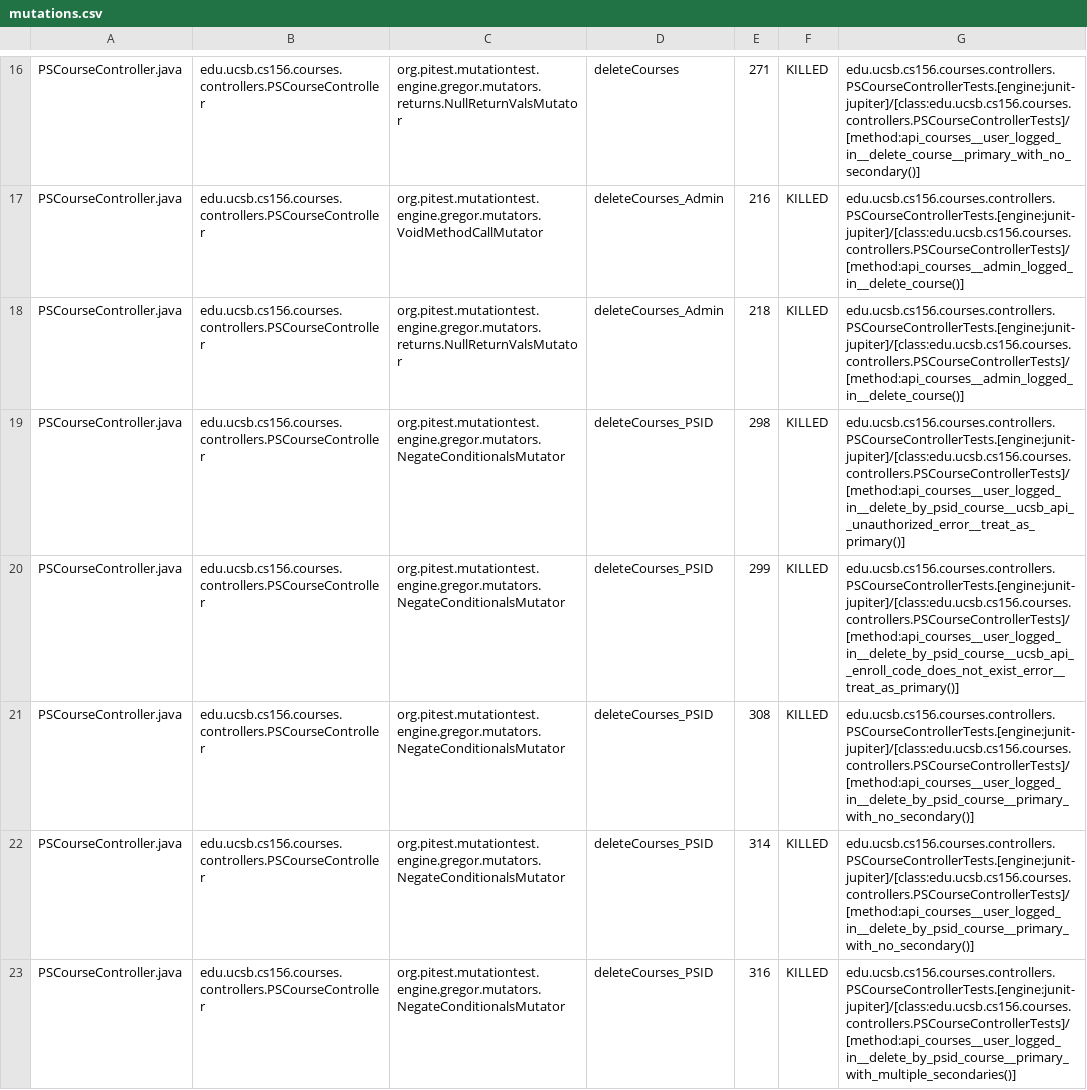
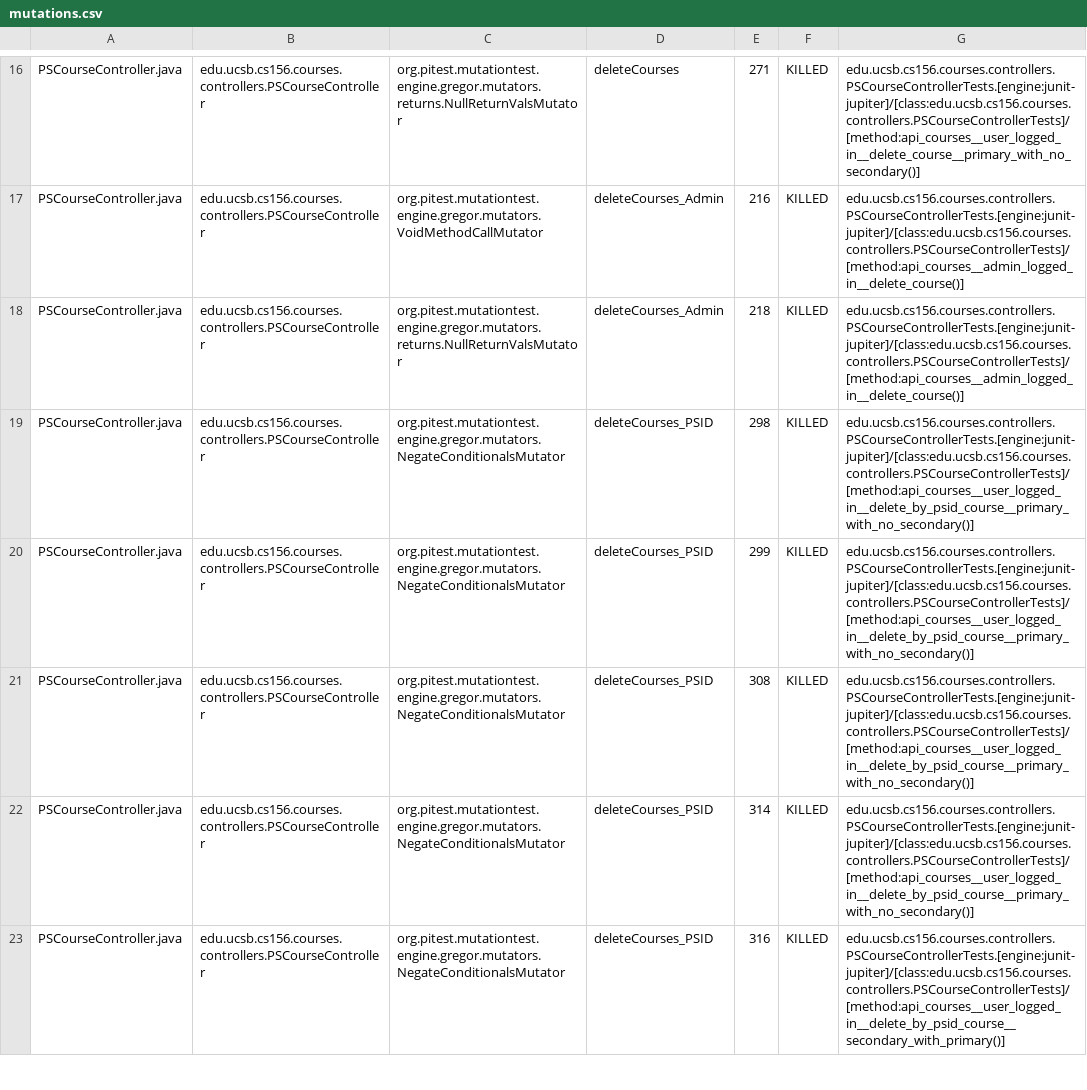
Before and after one commit to ucsb-cs156-f25/proj-courses-f25-04, a CSV file: prs/46/pitest/mutations.csv, drawn as a sheet; only a part is shown, gaps mark what is left out; the diff covers the shown part only.

Commit message:
Deploying to gh-pages from @ ucsb-cs156-f25/proj-courses-f25-04@721f0e0ebe6746f14afa3274385e090355d8e474 🚀

```diff
--- a/prs/46/pitest/mutations.csv
+++ b/prs/46/pitest/mutations.csv
@@ -18,6 +18,6 @@ PSCourseController.java,edu.ucsb.cs156.courses.controllers.PSCourseController,or
 PSCourseController.java,edu.ucsb.cs156.courses.controllers.PSCourseController,org.pitest.mutationtest.engine.gregor.mutators.returns.NullReturnValsMutator,deleteCourses_Admin,218,KILLED,edu.ucsb.cs156.courses.controllers.PSCourseControllerTests.[engine:junit-jupiter]/[class:edu.ucsb.cs156.courses.controllers.PSCourseControllerTests]/[method:api_courses__admin_logged_in__delete_course()]
-PSCourseController.java,edu.ucsb.cs156.courses.controllers.PSCourseController,org.pitest.mutationtest.engine.gregor.mutators.NegateConditionalsMutator,deleteCourses_PSID,298,KILLED,edu.ucsb.cs156.courses.controllers.PSCourseControllerTests.[engine:junit-jupiter]/[class:edu.ucsb.cs156.courses.controllers.PSCourseControllerTests]/[method:api_courses__user_logged_in__delete_by_psid_course__ucsb_api__unauthorized_error__treat_as_primary()]
-PSCourseController.java,edu.ucsb.cs156.courses.controllers.PSCourseController,org.pitest.mutationtest.engine.gregor.mutators.NegateConditionalsMutator,deleteCourses_PSID,299,KILLED,edu.ucsb.cs156.courses.controllers.PSCourseControllerTests.[engine:junit-jupiter]/[class:edu.ucsb.cs156.courses.controllers.PSCourseControllerTests]/[method:api_courses__user_logged_in__delete_by_psid_course__ucsb_api__enroll_code_does_not_exist_error__treat_as_primary()]
+PSCourseController.java,edu.ucsb.cs156.courses.controllers.PSCourseController,org.pitest.mutationtest.engine.gregor.mutators.NegateConditionalsMutator,deleteCourses_PSID,298,KILLED,edu.ucsb.cs156.courses.controllers.PSCourseControllerTests.[engine:junit-jupiter]/[class:edu.ucsb.cs156.courses.controllers.PSCourseControllerTests]/[method:api_courses__user_logged_in__delete_by_psid_course__primary_with_no_secondary()]
+PSCourseController.java,edu.ucsb.cs156.courses.controllers.PSCourseController,org.pitest.mutationtest.engine.gregor.mutators.NegateConditionalsMutator,deleteCourses_PSID,299,KILLED,edu.ucsb.cs156.courses.controllers.PSCourseControllerTests.[engine:junit-jupiter]/[class:edu.ucsb.cs156.courses.controllers.PSCourseControllerTests]/[method:api_courses__user_logged_in__delete_by_psid_course__primary_with_no_secondary()]
 PSCourseController.java,edu.ucsb.cs156.courses.controllers.PSCourseController,org.pitest.mutationtest.engine.gregor.mutators.NegateConditionalsMutator,deleteCourses_PSID,308,KILLED,edu.ucsb.cs156.courses.controllers.PSCourseControllerTests.[engine:junit-jupiter]/[class:edu.ucsb.cs156.courses.controllers.PSCourseControllerTests]/[method:api_courses__user_logged_in__delete_by_psid_course__primary_with_no_secondary()]
 PSCourseController.java,edu.ucsb.cs156.courses.controllers.PSCourseController,org.pitest.mutationtest.engine.gregor.mutators.NegateConditionalsMutator,deleteCourses_PSID,314,KILLED,edu.ucsb.cs156.courses.controllers.PSCourseControllerTests.[engine:junit-jupiter]/[class:edu.ucsb.cs156.courses.controllers.PSCourseControllerTests]/[method:api_courses__user_logged_in__delete_by_psid_course__primary_with_no_secondary()]
-PSCourseController.java,edu.ucsb.cs156.courses.controllers.PSCourseController,org.pitest.mutationtest.engine.gregor.mutators.NegateConditionalsMutator,deleteCourses_PSID,316,KILLED,edu.ucsb.cs156.courses.controllers.PSCourseControllerTests.[engine:junit-jupiter]/[class:edu.ucsb.cs156.courses.controllers.PSCourseControllerTests]/[method:api_courses__user_logged_in__delete_by_psid_course__primary_with_multiple_secondaries()]
+PSCourseController.java,edu.ucsb.cs156.courses.controllers.PSCourseController,org.pitest.mutationtest.engine.gregor.mutators.NegateConditionalsMutator,deleteCourses_PSID,316,KILLED,edu.ucsb.cs156.courses.controllers.PSCourseControllerTests.[engine:junit-jupiter]/[class:edu.ucsb.cs156.courses.controllers.PSCourseControllerTests]/[method:api_courses__user_logged_in__delete_by_psid_course__secondary_with_primary()]
```
Also changed, not shown: 53 edited cells elsewhere in this file, 46 other files.
